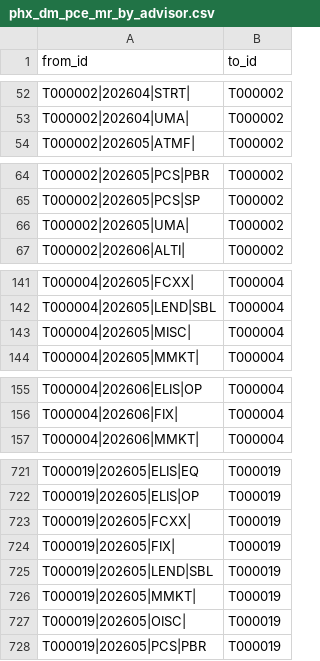
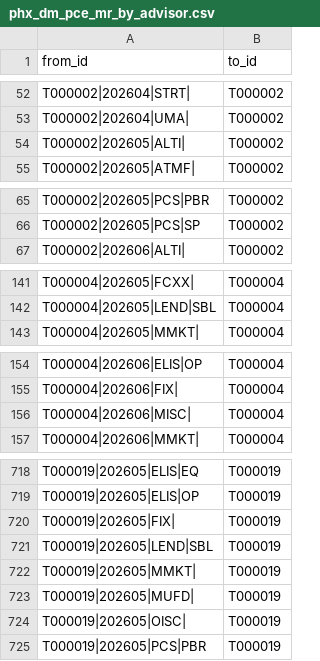
Before and after one commit to jmohan0606/pce-practice-demo, a CSV file: data/real_test/edges/phx_dm_pce_mr_by_advisor.csv, drawn as a sheet; only a part is shown, gaps mark what is left out; removed rows and columns are numbered as before the commit, all else as after; the diff covers the shown part only; the diff names each change by its address in the sheet, - before the commit and + after, or states it on an @@ line.

```diff
--- a/data/real_test/edges/phx_dm_pce_mr_by_advisor.csv
+++ b/data/real_test/edges/phx_dm_pce_mr_by_advisor.csv
+row 54: T000002|202605|ALTI| | T000002
-row 66: T000002|202605|UMA| | T000002
-row 143: T000004|202605|MISC| | T000004
+row 156: T000004|202606|MISC| | T000004
-row 723: T000019|202605|FCXX| | T000019
+row 723: T000019|202605|MUFD| | T000019
```
Also changed, not shown: 5 added rows and 7 removed rows elsewhere in this file, data/real_test/edges/phx_dm_pce_mr_in_group.csv, data/real_test/edges/phx_dm_pce_mr_in_month.csv, 25 other files.
